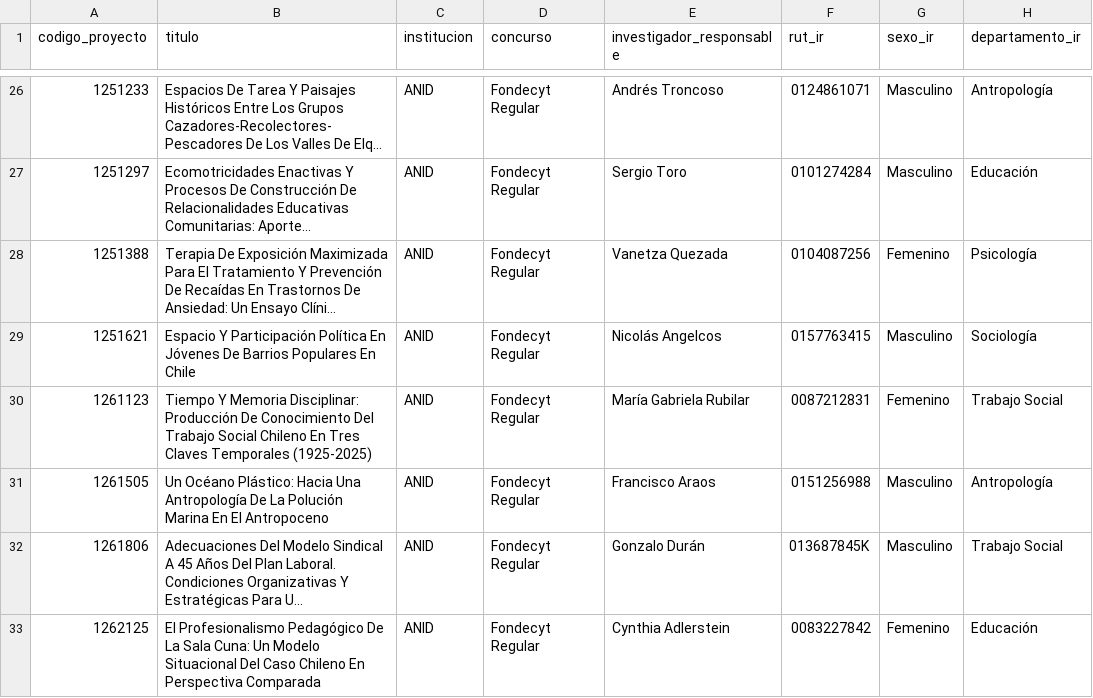
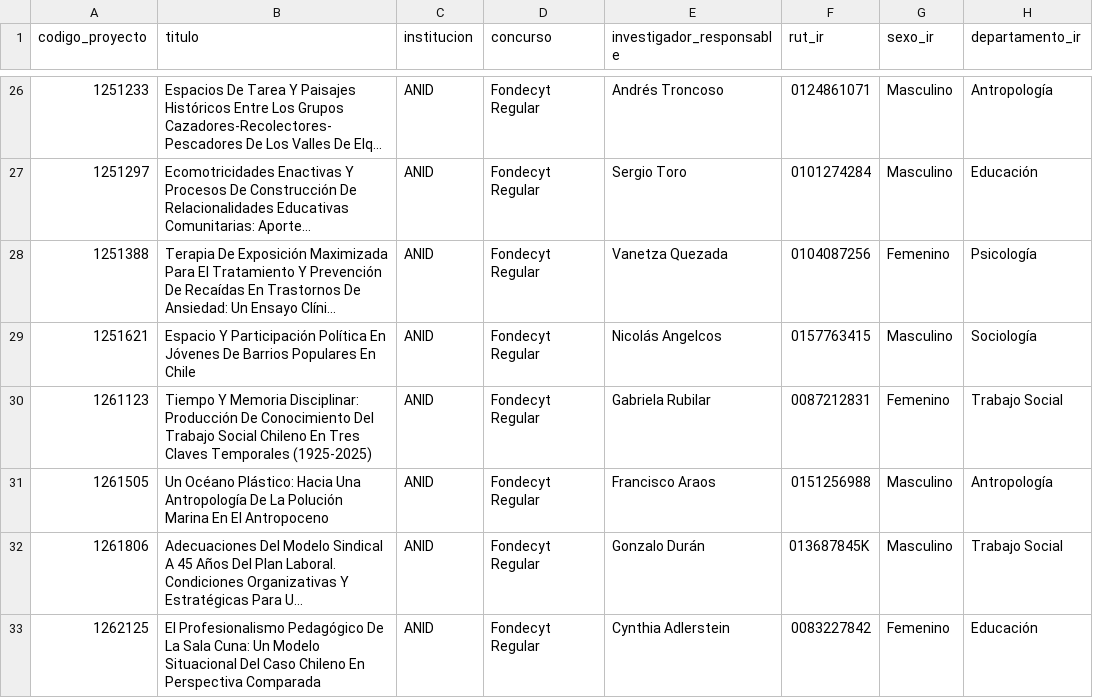
Before and after one commit to facso-investigacion/proyectos-vigentes, a CSV file: output/proyectos_vigentes.csv, drawn as a sheet; only a part is shown, gaps mark what is left out; long unchanged cells end in …; the diff names each change by its address in the sheet, - before the commit and + after, or states it on an @@ line.

```diff
--- a/output/proyectos_vigentes.csv
+++ b/output/proyectos_vigentes.csv
-E30 (investigador_responsable): María Gabriela Rubilar
+E30 (investigador_responsable): Gabriela Rubilar
```
Also changed, not shown: 39 other files.
